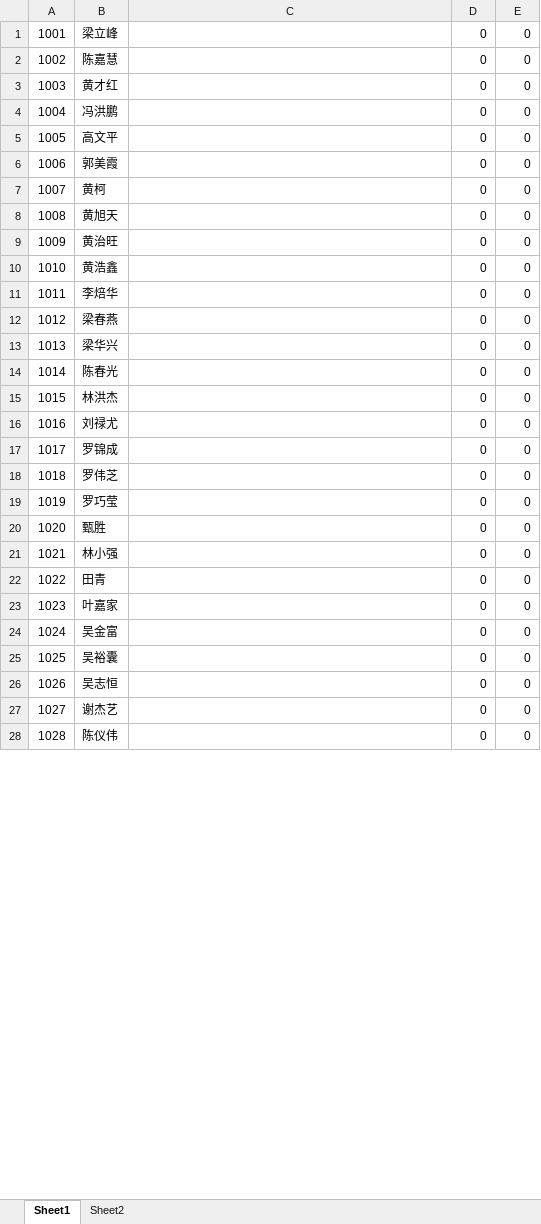
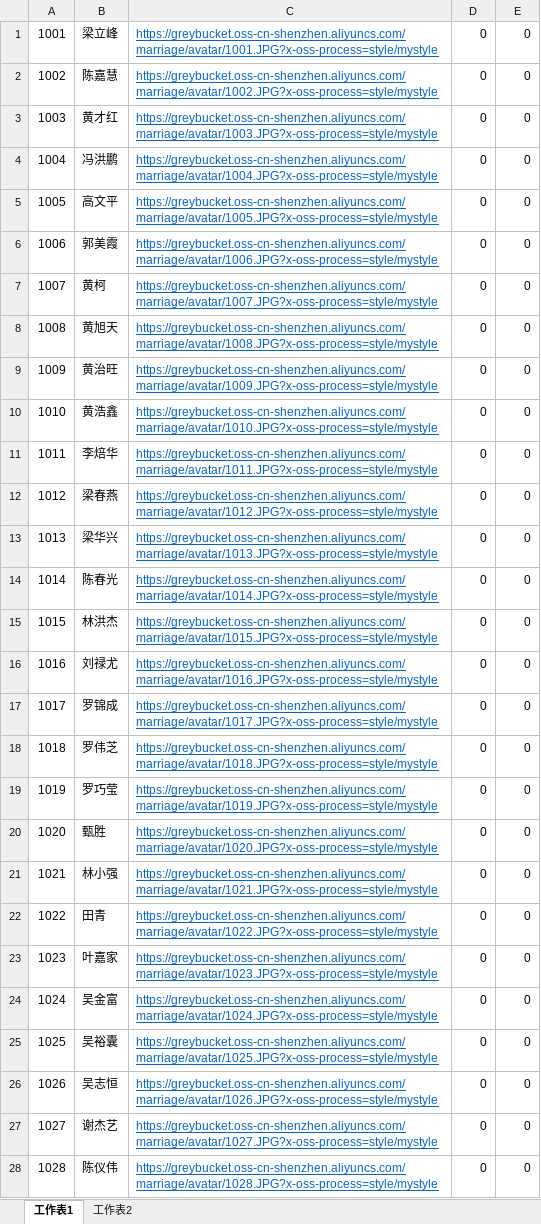
Before and after one commit to xGreylee/lugedemo, an Excel workbook: public/userdata.xlsx, sheet 工作表1, drawn as a sheet; only a part is shown; values as stored, in another font and other column widths than the file's, no borders; the diff covers the shown part only; the diff names each change by its address in the sheet, - before the commit and + after, or states it on an @@ line.

Commit message:
update data

```diff
--- a/public/userdata.xlsx (sheet 工作表1)
+++ b/public/userdata.xlsx (sheet 工作表1)
-sheet tab: Sheet1
+sheet tab: 工作表1
-sheet tab: Sheet2
+sheet tab: 工作表2
-C1: (empty)
+C1: https://greybucket.oss-cn-shenzhen.aliyuncs.com/marriage/avatar/1001.JPG?x-oss-process=style/mystyle
-C2: (empty)
+C2: https://greybucket.oss-cn-shenzhen.aliyuncs.com/marriage/avatar/1002.JPG?x-oss-process=style/mystyle
-C3: (empty)
+C3: https://greybucket.oss-cn-shenzhen.aliyuncs.com/marriage/avatar/1003.JPG?x-oss-process=style/mystyle
-C4: (empty)
+C4: https://greybucket.oss-cn-shenzhen.aliyuncs.com/marriage/avatar/1004.JPG?x-oss-process=style/mystyle
-C5: (empty)
+C5: https://greybucket.oss-cn-shenzhen.aliyuncs.com/marriage/avatar/1005.JPG?x-oss-process=style/mystyle
-C6: (empty)
+C6: https://greybucket.oss-cn-shenzhen.aliyuncs.com/marriage/avatar/1006.JPG?x-oss-process=style/mystyle
-C7: (empty)
+C7: https://greybucket.oss-cn-shenzhen.aliyuncs.com/marriage/avatar/1007.JPG?x-oss-process=style/mystyle
-C8: (empty)
+C8: https://greybucket.oss-cn-shenzhen.aliyuncs.com/marriage/avatar/1008.JPG?x-oss-process=style/mystyle
-C9: (empty)
+C9: https://greybucket.oss-cn-shenzhen.aliyuncs.com/marriage/avatar/1009.JPG?x-oss-process=style/mystyle
-C10: (empty)
+C10: https://greybucket.oss-cn-shenzhen.aliyuncs.com/marriage/avatar/1010.JPG?x-oss-process=style/mystyle
-C11: (empty)
+C11: https://greybucket.oss-cn-shenzhen.aliyuncs.com/marriage/avatar/1011.JPG?x-oss-process=style/mystyle
-C12: (empty)
+C12: https://greybucket.oss-cn-shenzhen.aliyuncs.com/marriage/avatar/1012.JPG?x-oss-process=style/mystyle
-C13: (empty)
+C13: https://greybucket.oss-cn-shenzhen.aliyuncs.com/marriage/avatar/1013.JPG?x-oss-process=style/mystyle
-C14: (empty)
+C14: https://greybucket.oss-cn-shenzhen.aliyuncs.com/marriage/avatar/1014.JPG?x-oss-process=style/mystyle
-C15: (empty)
+C15: https://greybucket.oss-cn-shenzhen.aliyuncs.com/marriage/avatar/1015.JPG?x-oss-process=style/mystyle
-C16: (empty)
+C16: https://greybucket.oss-cn-shenzhen.aliyuncs.com/marriage/avatar/1016.JPG?x-oss-process=style/mystyle
-C17: (empty)
+C17: https://greybucket.oss-cn-shenzhen.aliyuncs.com/marriage/avatar/1017.JPG?x-oss-process=style/mystyle
-C18: (empty)
+C18: https://greybucket.oss-cn-shenzhen.aliyuncs.com/marriage/avatar/1018.JPG?x-oss-process=style/mystyle
-C19: (empty)
+C19: https://greybucket.oss-cn-shenzhen.aliyuncs.com/marriage/avatar/1019.JPG?x-oss-process=style/mystyle
-C20: (empty)
+C20: https://greybucket.oss-cn-shenzhen.aliyuncs.com/marriage/avatar/1020.JPG?x-oss-process=style/mystyle
-C21: (empty)
+C21: https://greybucket.oss-cn-shenzhen.aliyuncs.com/marriage/avatar/1021.JPG?x-oss-process=style/mystyle
-C22: (empty)
+C22: https://greybucket.oss-cn-shenzhen.aliyuncs.com/marriage/avatar/1022.JPG?x-oss-process=style/mystyle
-C23: (empty)
+C23: https://greybucket.oss-cn-shenzhen.aliyuncs.com/marriage/avatar/1023.JPG?x-oss-process=style/mystyle
-C24: (empty)
+C24: https://greybucket.oss-cn-shenzhen.aliyuncs.com/marriage/avatar/1024.JPG?x-oss-process=style/mystyle
-C25: (empty)
+C25: https://greybucket.oss-cn-shenzhen.aliyuncs.com/marriage/avatar/1025.JPG?x-oss-process=style/mystyle
-C26: (empty)
+C26: https://greybucket.oss-cn-shenzhen.aliyuncs.com/marriage/avatar/1026.JPG?x-oss-process=style/mystyle
-C27: (empty)
+C27: https://greybucket.oss-cn-shenzhen.aliyuncs.com/marriage/avatar/1027.JPG?x-oss-process=style/mystyle
-C28: (empty)
+C28: https://greybucket.oss-cn-shenzhen.aliyuncs.com/marriage/avatar/1028.JPG?x-oss-process=style/mystyle
```
Also changed, not shown: 5 added rows and 71 edited cells elsewhere in this sheet.
